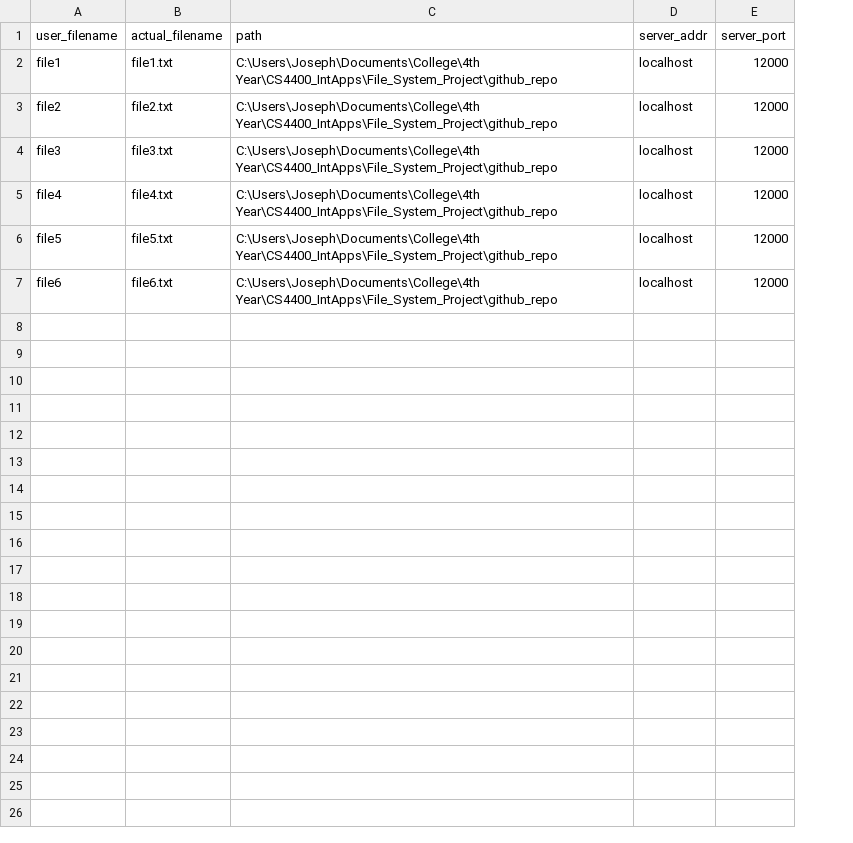
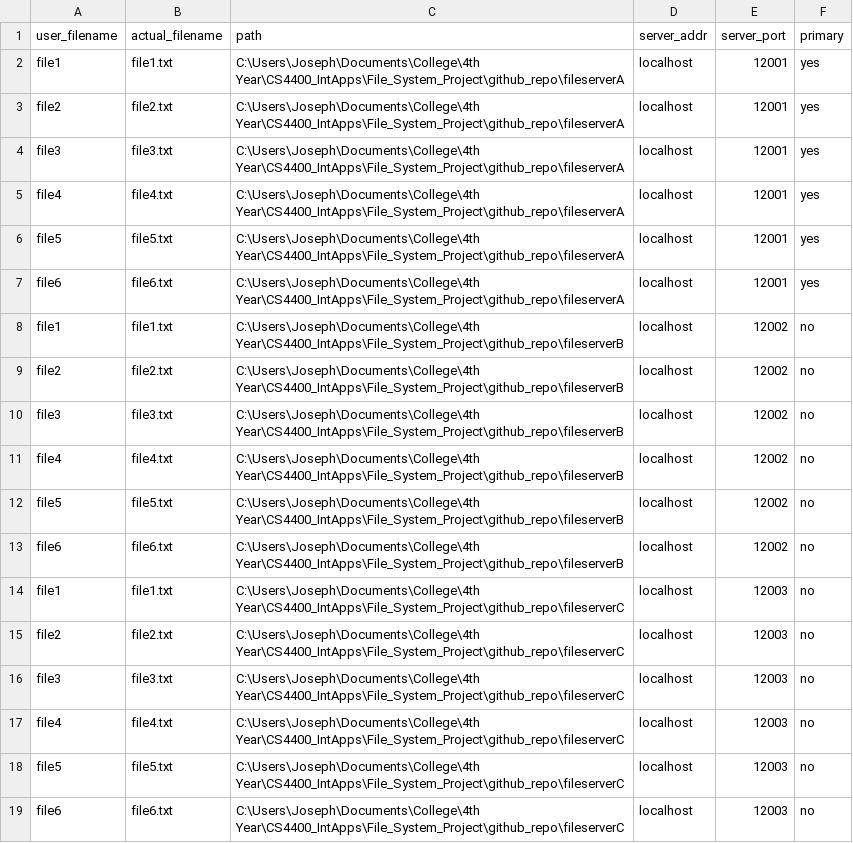
Before and after one commit to JTODR/Distributed-File-System-Project, a CSV file: file_mappings.csv, drawn as a sheet; the diff names each change by its address in the sheet, - before the commit and + after, or states it on an @@ line.

```diff
--- a/file_mappings.csv
+++ b/file_mappings.csv
+column F (primary), rows 2-7: all yes
-C2:C7 (path): C:\Users\Joseph\Documents\College\4th Year\CS4400_IntApps\File_System_Project\github_repo
+C2:C7 (path): C:\Users\Joseph\Documents\College\4th Year\CS4400_IntApps\File_System_Project\github_repo\fileserverA
-E2:E7 (server_port): 12000
+E2:E7 (server_port): 12001
+row 8: file1 | file1.txt | C:\Users\Joseph\Documents\College\4th Year\CS4400_IntApps\File_System_Project\github_repo\fileserverB | localhost | 12002 | no
+row 9: file2 | file2.txt | C:\Users\Joseph\Documents\College\4th Year\CS4400_IntApps\File_System_Project\github_repo\fileserverB | localhost | 12002 | no
+row 10: file3 | file3.txt | C:\Users\Joseph\Documents\College\4th Year\CS4400_IntApps\File_System_Project\github_repo\fileserverB | localhost | 12002 | no
+row 11: file4 | file4.txt | C:\Users\Joseph\Documents\College\4th Year\CS4400_IntApps\File_System_Project\github_repo\fileserverB | localhost | 12002 | no
+row 12: file5 | file5.txt | C:\Users\Joseph\Documents\College\4th Year\CS4400_IntApps\File_System_Project\github_repo\fileserverB | localhost | 12002 | no
+row 13: file6 | file6.txt | C:\Users\Joseph\Documents\College\4th Year\CS4400_IntApps\File_System_Project\github_repo\fileserverB | localhost | 12002 | no
+row 14: file1 | file1.txt | C:\Users\Joseph\Documents\College\4th Year\CS4400_IntApps\File_System_Project\github_repo\fileserverC | localhost | 12003 | no
+row 15: file2 | file2.txt | C:\Users\Joseph\Documents\College\4th Year\CS4400_IntApps\File_System_Project\github_repo\fileserverC | localhost | 12003 | no
+row 16: file3 | file3.txt | C:\Users\Joseph\Documents\College\4th Year\CS4400_IntApps\File_System_Project\github_repo\fileserverC | localhost | 12003 | no
+row 17: file4 | file4.txt | C:\Users\Joseph\Documents\College\4th Year\CS4400_IntApps\File_System_Project\github_repo\fileserverC | localhost | 12003 | no
+row 18: file5 | file5.txt | C:\Users\Joseph\Documents\College\4th Year\CS4400_IntApps\File_System_Project\github_repo\fileserverC | localhost | 12003 | no
+row 19: file6 | file6.txt | C:\Users\Joseph\Documents\College\4th Year\CS4400_IntApps\File_System_Project\github_repo\fileserverC | localhost | 12003 | no
```
Also changed, not shown: 5 other files.
